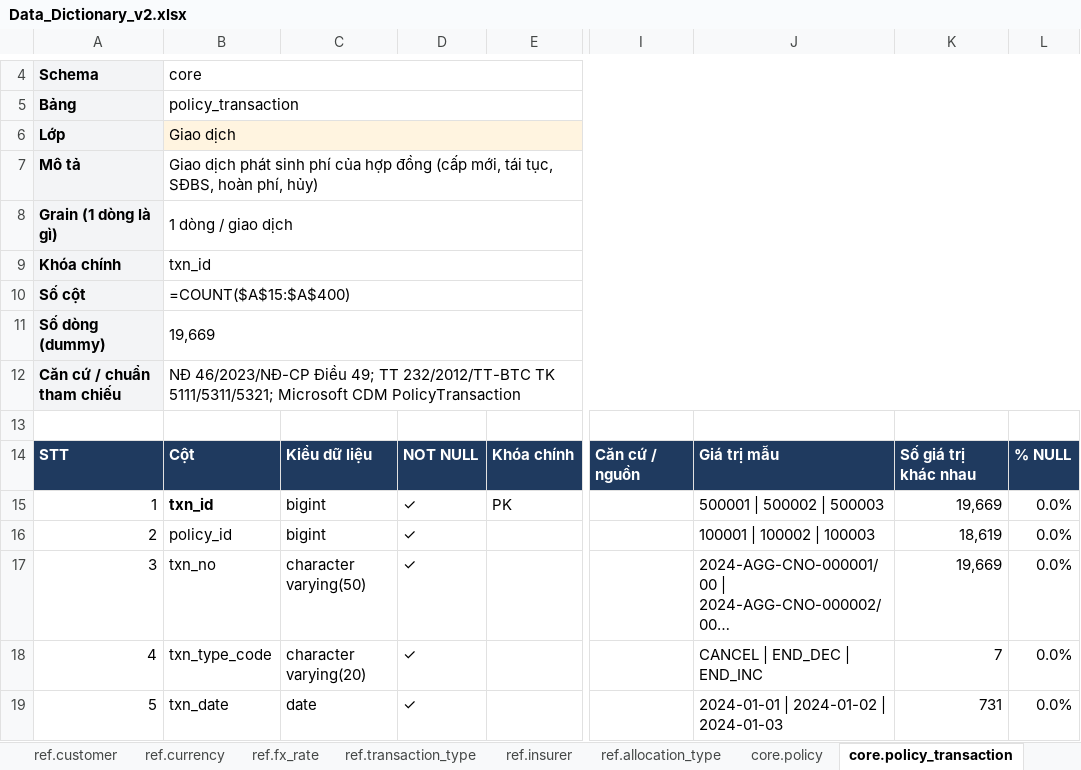
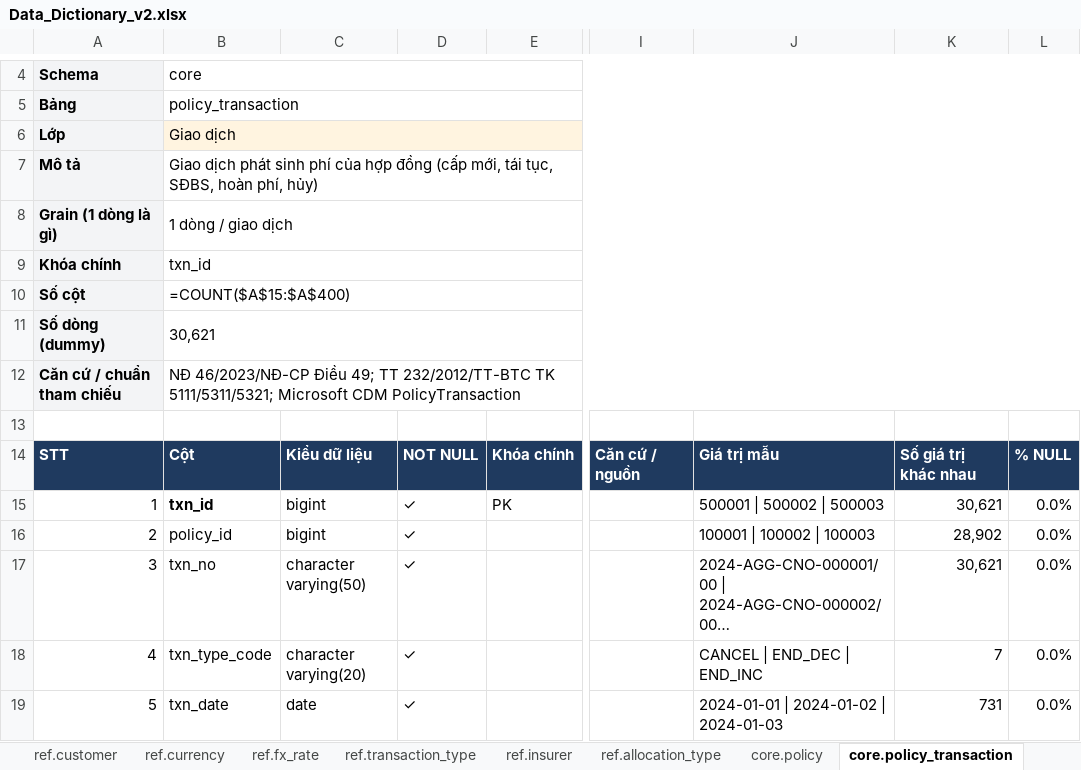
Before and after one commit to kaitosherlock/gendatainsurance, an Excel workbook: docs/Data_Dictionary_v2.xlsx, sheet core.policy_transaction, drawn as a sheet; only a part is shown, gaps mark what is left out; long unchanged cells end in …; values as stored, in another font and other column widths than the file's, no borders; formulas without a stored value are shown as written; the diff covers the shown part only; the diff names each change by its address in the sheet, - before the commit and + after, or states it on an @@ line.

```diff
--- a/docs/Data_Dictionary_v2.xlsx (sheet core.policy_transaction)
+++ b/docs/Data_Dictionary_v2.xlsx (sheet core.policy_transaction)
-B11: 19,669
+B11: 30,621
-K15: 19,669
+K15: 30,621
-K16: 18,619
+K16: 28,902
-K17: 19,669
+K17: 30,621
```
Also changed, not shown: 17 edited cells elsewhere in this sheet, sheet Tổng quan bảng, sheet core.transaction_coverage, sheet Quan hệ FK, sheet Quy tắc nghiệp vụ, sheet core.policy, sheet Kịch bản dữ liệu, 4 more sheets, other sheet tabs, 2 other files.
